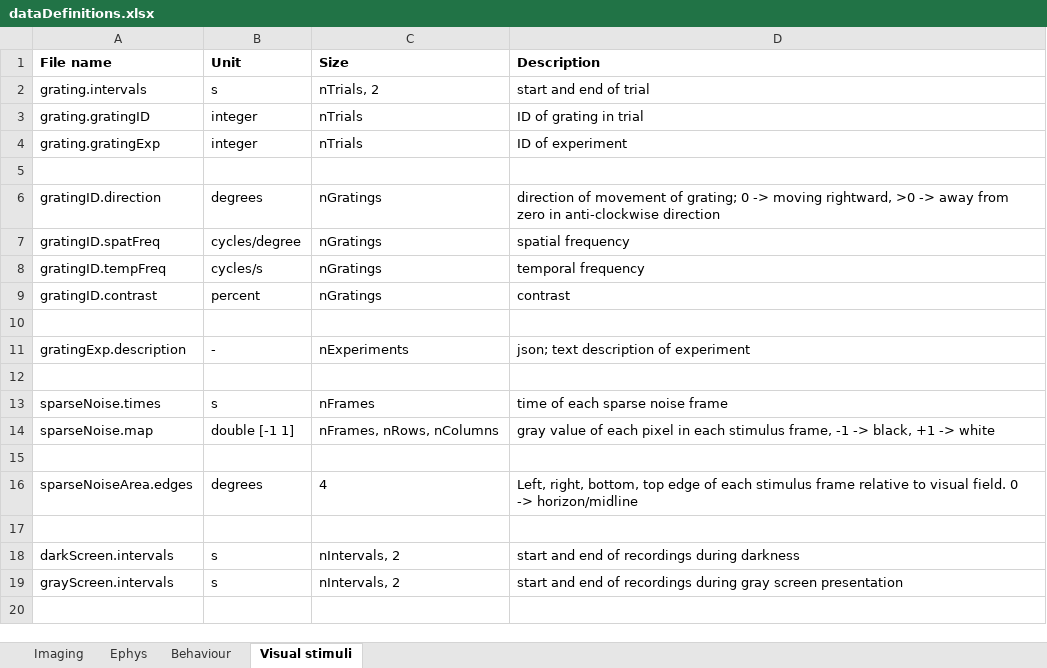
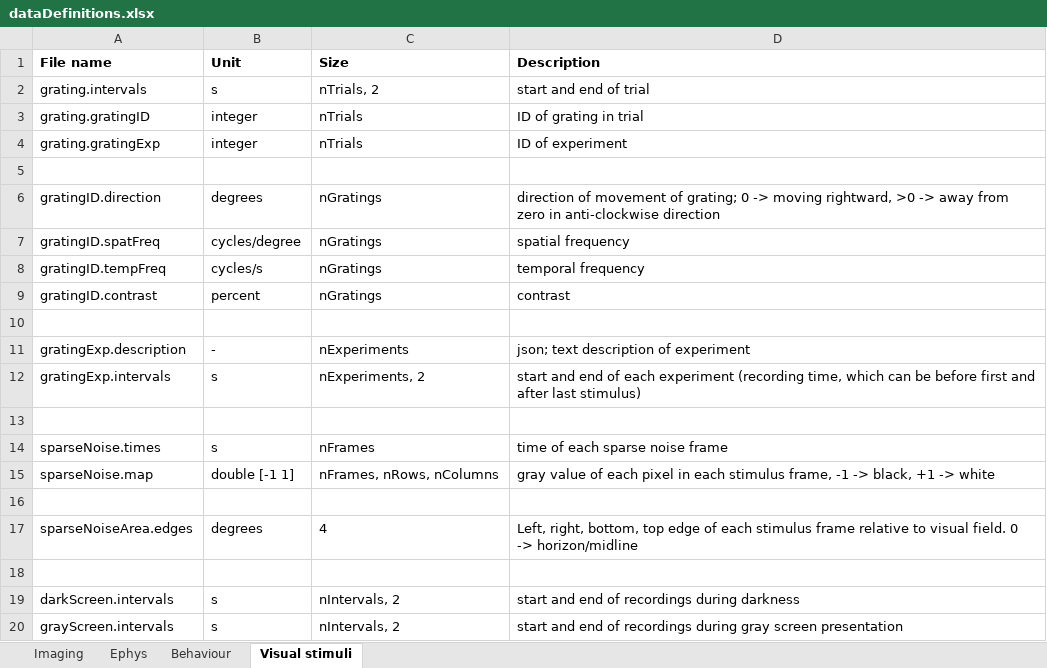
Before and after one commit to gabdrashova/Data, an Excel workbook: dataDefinitions.xlsx, sheet Visual stimuli, drawn as a sheet; values as stored, in another font and other column widths than the file's, no borders; the diff names each change by its address in the sheet, - before the commit and + after, or states it on an @@ line.

Commit message:
Update dataDefinitions.xlsx

```diff
--- a/dataDefinitions.xlsx (sheet Visual stimuli)
+++ b/dataDefinitions.xlsx (sheet Visual stimuli)
+row 12: gratingExp.intervals | s | nExperiments, 2 | start and end of each experiment (recording time, which can be before first and after last stimulus)
```
